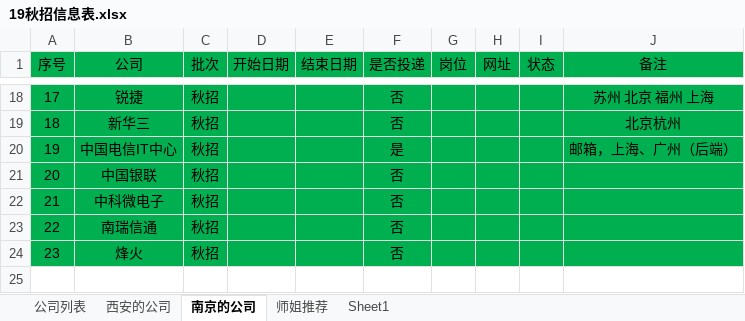
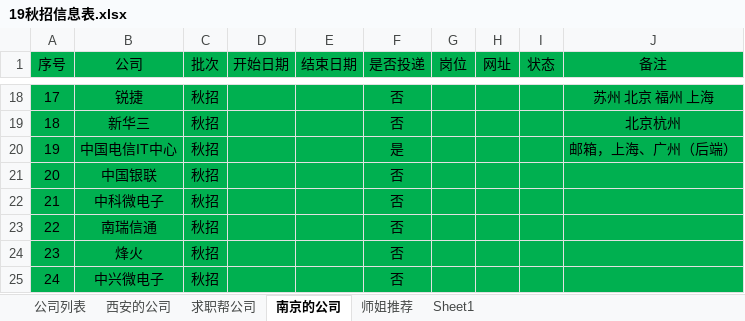
Before and after one commit to youngdream94/19Job, an Excel workbook: 19秋招信息表.xlsx, sheet 南京的公司, drawn as a sheet; only a part is shown, gaps mark what is left out; values as stored, in another font and other column widths than the file's, no borders; the diff names each change by its address in the sheet, - before the commit and + after, or states it on an @@ line.

```diff
--- a/19秋招信息表.xlsx (sheet 南京的公司)
+++ b/19秋招信息表.xlsx (sheet 南京的公司)
+sheet tab: 求职帮公司
+row 25: 24 | 中兴微电子 | 秋招 |  |  | 否
```
Also changed, not shown: sheet 公司列表, sheet 西安的公司.
